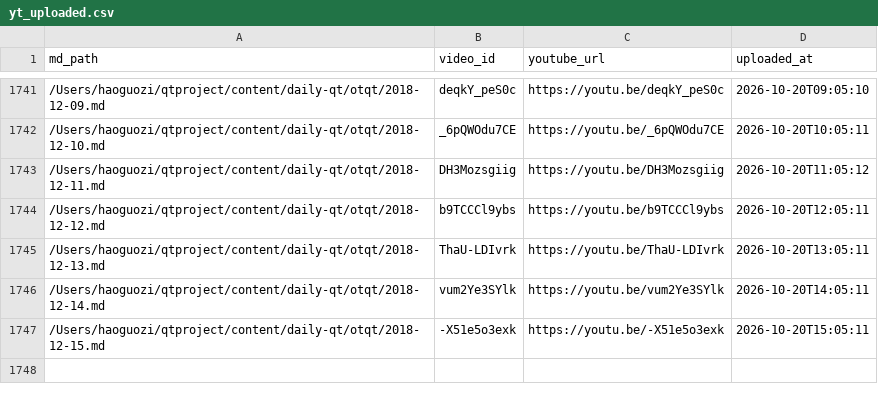
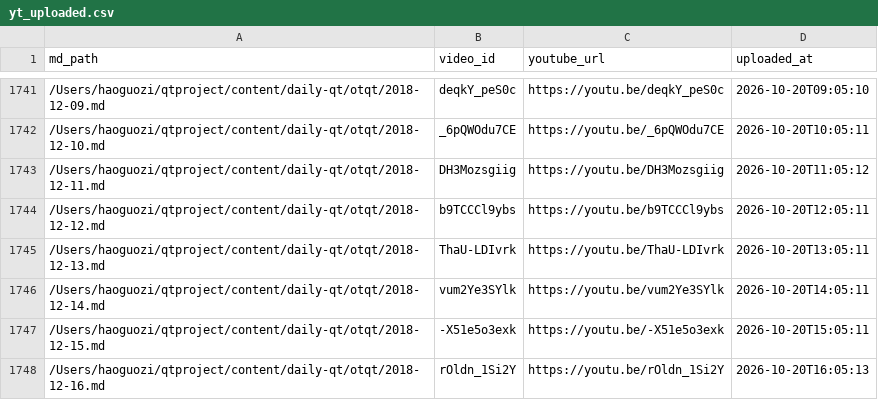
Before and after one commit to aweholy777/aweholy777.github.io, a CSV file: video-pipeline/yt_uploaded.csv, drawn as a sheet; only a part is shown, gaps mark what is left out; the diff names each change by its address in the sheet, - before the commit and + after, or states it on an @@ line.

Commit message:
mac upload: 2026-10-20 16:05

```diff
--- a/video-pipeline/yt_uploaded.csv
+++ b/video-pipeline/yt_uploaded.csv
+row 1748: /Users/haoguozi/qtproject/content/daily-qt/otqt/2018-12-16.md | rOldn_1Si2Y | https://youtu.be/rOldn_1Si2Y | 2026-10-20T16:05:13
```
Also changed, not shown: 3 other files.
